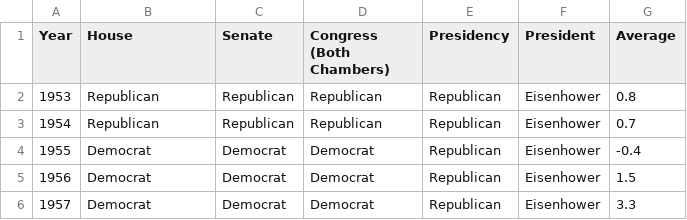
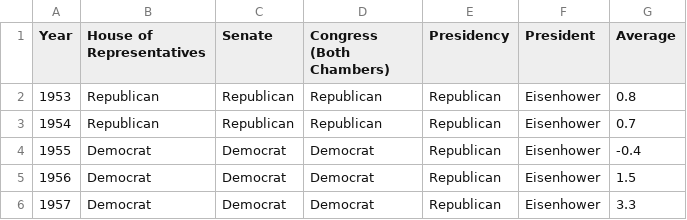
Before and after one commit to Angela-Merkel-Tree/DataRepo, a CSV file: lag0.csv, drawn as a sheet; only a part is shown.

Commit message:
Update lag0.csv

```diff
--- a/lag0.csv
+++ b/lag0.csv
@@ -1,2 +1,2 @@
-Year,House,Senate,Congress (Both Chambers),Presidency,President,Average
+Year,House of Representatives,Senate,Congress (Both Chambers),Presidency,President,Average
 1953,Republican,Republican,Republican,Republican,Eisenhower,0.8
```
